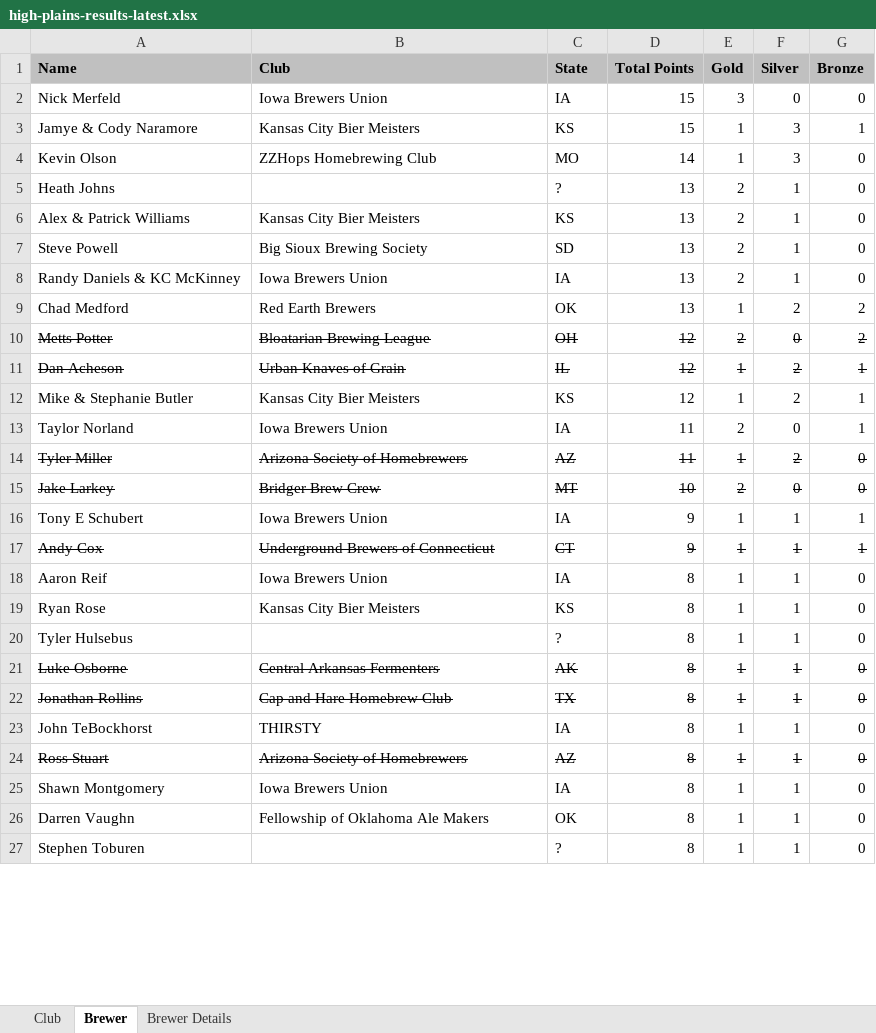
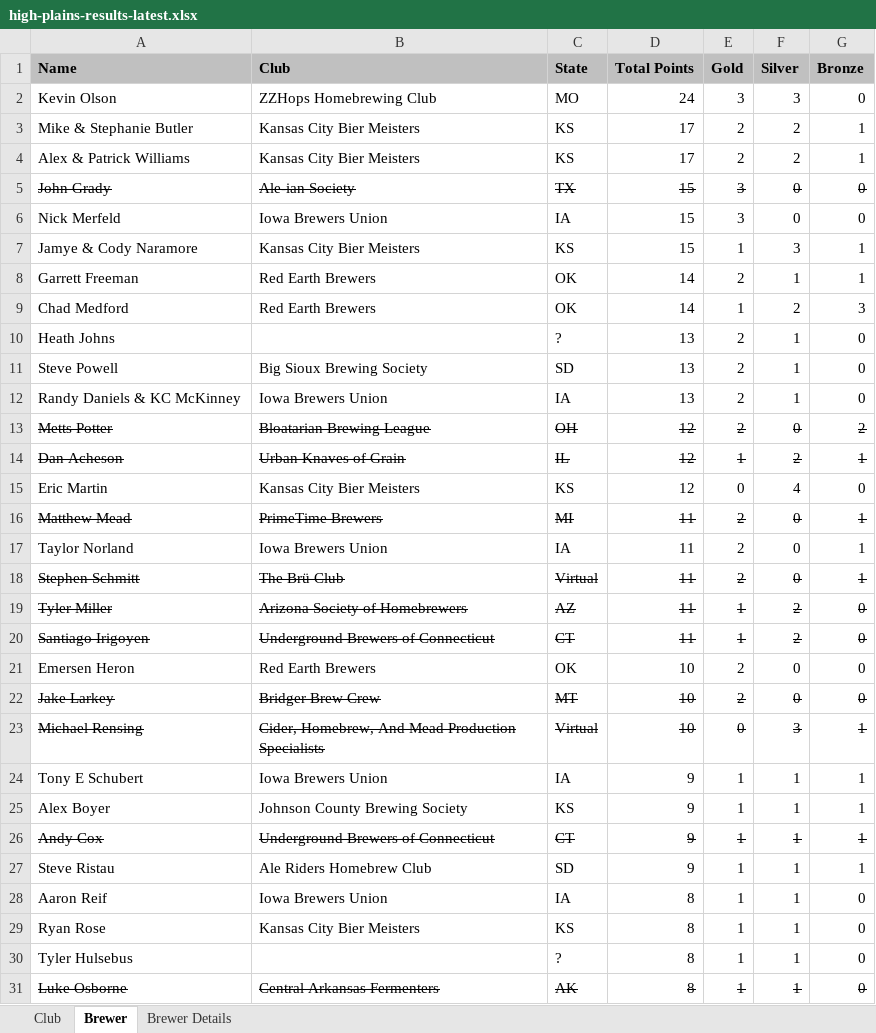
Before and after one commit to eric-martin/kcbm-high-plains, an Excel workbook: high-plains-results-latest.xlsx, sheet Brewer, drawn as a sheet; only a part is shown; the shorter side is filled out with more unchanged rows; values as stored, in another font and other column widths than the file's, no borders; removed rows and columns are numbered as before the commit, all else as after; the diff covers the shown part only; the diff names each change by its address in the sheet, - before the commit and + after, or states it on an @@ line.

```diff
--- a/high-plains-results-latest.xlsx (sheet Brewer)
+++ b/high-plains-results-latest.xlsx (sheet Brewer)
+row 2: Kevin Olson | ZZHops Homebrewing Club | MO | 24 | 3 | 3 | 0
+row 3: Mike & Stephanie Butler | Kansas City Bier Meisters | KS | 17 | 2 | 2 | 1
+row 4: Alex & Patrick Williams | Kansas City Bier Meisters | KS | 17 | 2 | 2 | 1
+row 5: John Grady | Ale-ian Society | TX | 15 | 3 | 0 | 0
-row 4: Kevin Olson | ZZHops Homebrewing Club | MO | 14 | 1 | 3 | 0
+row 8: Garrett Freeman | Red Earth Brewers | OK | 14 | 2 | 1 | 1
+row 9: Chad Medford | Red Earth Brewers | OK | 14 | 1 | 2 | 3
-row 6: Alex & Patrick Williams | Kansas City Bier Meisters | KS | 13 | 2 | 1 | 0
-row 9: Chad Medford | Red Earth Brewers | OK | 13 | 1 | 2 | 2
-row 12: Mike & Stephanie Butler | Kansas City Bier Meisters | KS | 12 | 1 | 2 | 1
+row 15: Eric Martin | Kansas City Bier Meisters | KS | 12 | 0 | 4 | 0
+row 16: Matthew Mead | PrimeTime Brewers | MI | 11 | 2 | 0 | 1
+row 18: Stephen Schmitt | The Brü Club | Virtual | 11 | 2 | 0 | 1
+row 20: Santiago Irigoyen | Underground Brewers of Connecticut | CT | 11 | 1 | 2 | 0
+row 21: Emersen Heron | Red Earth Brewers | OK | 10 | 2 | 0 | 0
+row 23: Michael Rensing | Cider, Homebrew, And Mead Production Specialists | Virtual | 10 | 0 | 3 | 1
+row 25: Alex Boyer | Johnson County Brewing Society | KS | 9 | 1 | 1 | 1
+row 27: Steve Ristau | Ale Riders Homebrew Club | SD | 9 | 1 | 1 | 1
```
Also changed, not shown: 24 added rows, 8 removed rows, 12 edited cells and cell formats elsewhere in this sheet, sheet Brewer Details, sheet Club, 2 other files.
